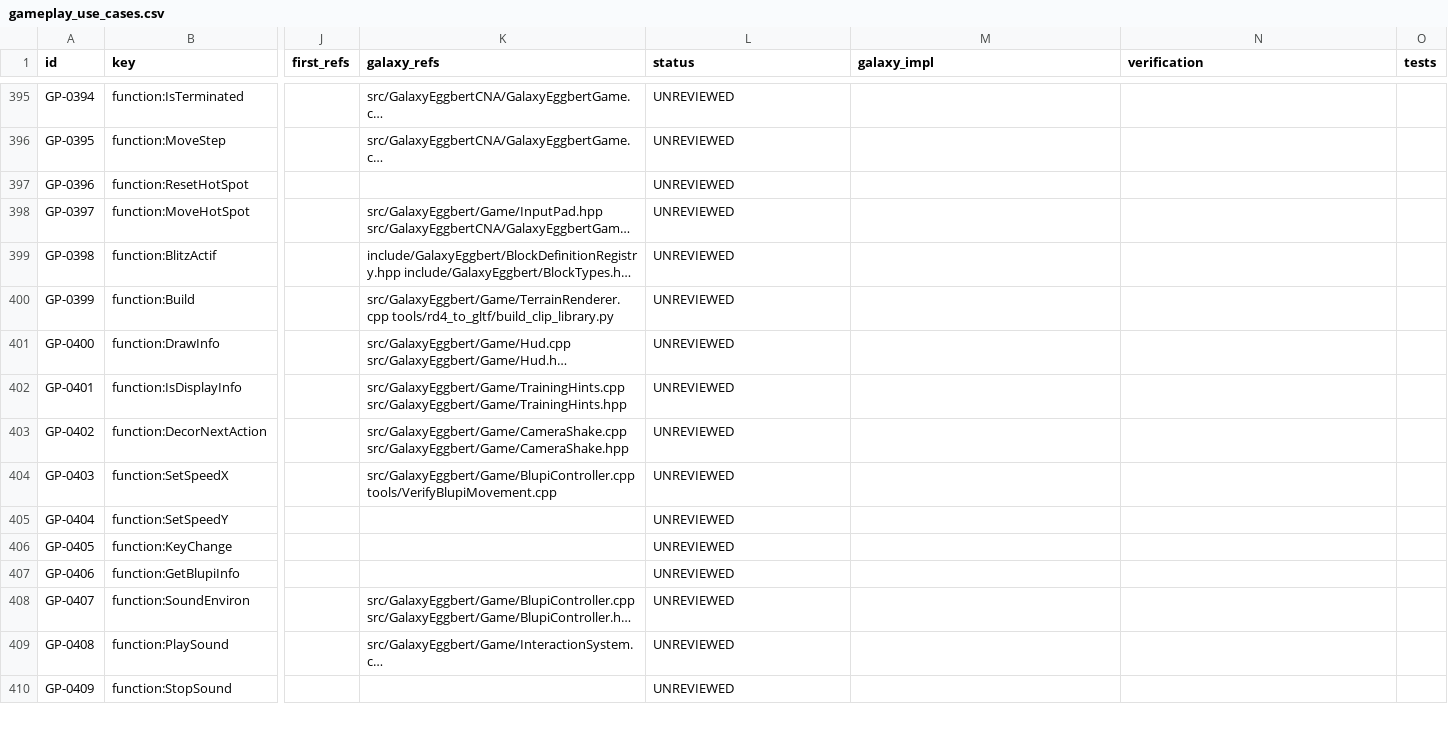
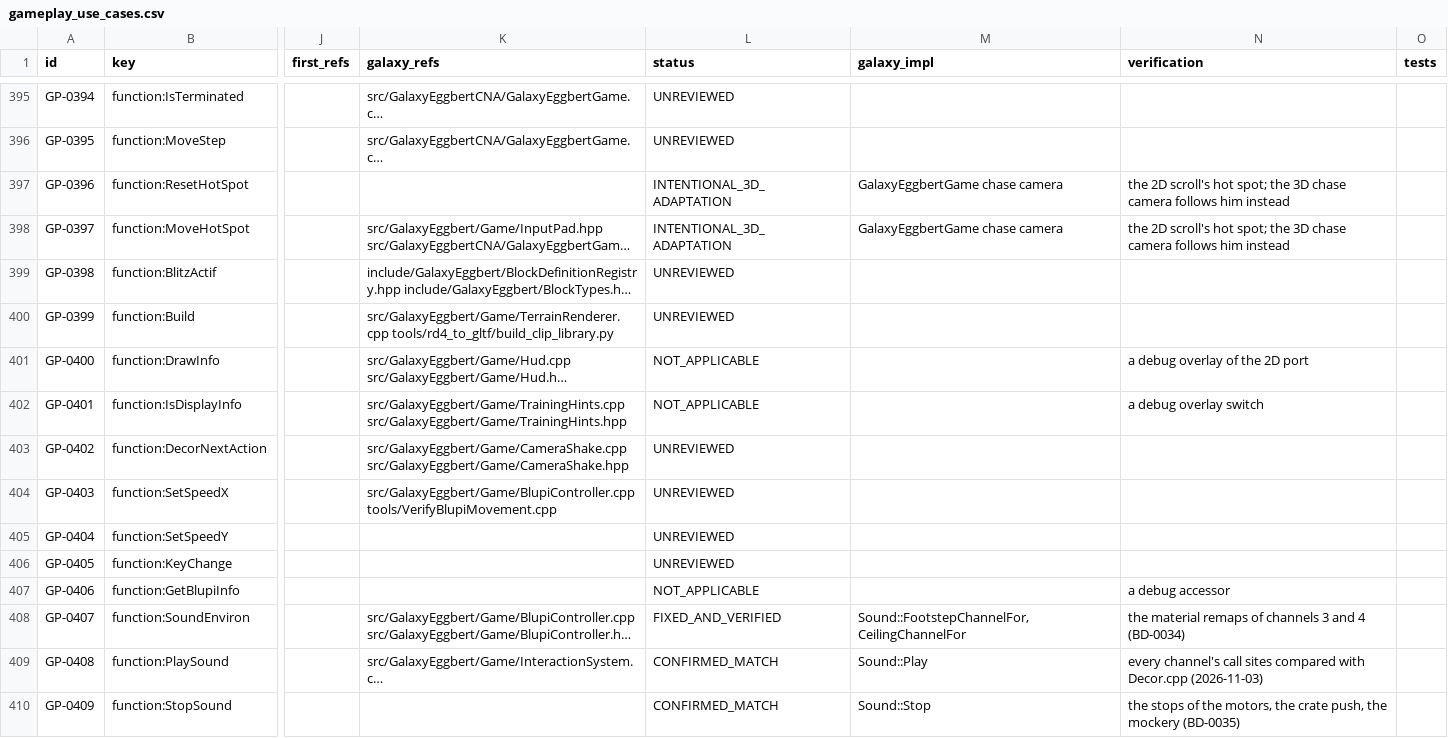
Before and after one commit to openeggbert/galaxy-eggbert, a CSV file: plans/audit/gameplay_use_cases.csv, drawn as a sheet; only a part is shown, gaps mark what is left out; long unchanged cells end in …; the diff covers the shown part only; the diff names each change by its address in the sheet, - before the commit and + after, or states it on an @@ line.

```diff
--- a/plans/audit/gameplay_use_cases.csv
+++ b/plans/audit/gameplay_use_cases.csv
-L397:L398 (status): UNREVIEWED
+L397:L398 (status): INTENTIONAL_3D_ADAPTATION
-M397:M398 (galaxy_impl): (empty)
+M397:M398 (galaxy_impl): GalaxyEggbertGame chase camera
-N397:N398 (verification): (empty)
+N397:N398 (verification): the 2D scroll's hot spot; the 3D chase camera follows him instead
-L401:L402 (status): UNREVIEWED
+L401:L402 (status): NOT_APPLICABLE
-N401 (verification): (empty)
+N401 (verification): a debug overlay of the 2D port
-N402 (verification): (empty)
+N402 (verification): a debug overlay switch
-L407 (status): UNREVIEWED
+L407 (status): NOT_APPLICABLE
-N407 (verification): (empty)
+N407 (verification): a debug accessor
-L408 (status): UNREVIEWED
+L408 (status): FIXED_AND_VERIFIED
-M408 (galaxy_impl): (empty)
+M408 (galaxy_impl): Sound::FootstepChannelFor, CeilingChannelFor
-N408 (verification): (empty)
+N408 (verification): the material remaps of channels 3 and 4 (BD-0034)
-L409:L410 (status): UNREVIEWED
+L409:L410 (status): CONFIRMED_MATCH
-M409 (galaxy_impl): (empty)
+M409 (galaxy_impl): Sound::Play
-N409 (verification): (empty)
+N409 (verification): every channel's call sites compared with Decor.cpp (2026-11-03)
-M410 (galaxy_impl): (empty)
+M410 (galaxy_impl): Sound::Stop
-N410 (verification): (empty)
+N410 (verification): the stops of the motors, the crate push, the mockery (BD-0035)
```
Also changed, not shown: 95 edited cells elsewhere in this file, plans/audit/gameplay_use_cases.notes.csv.
